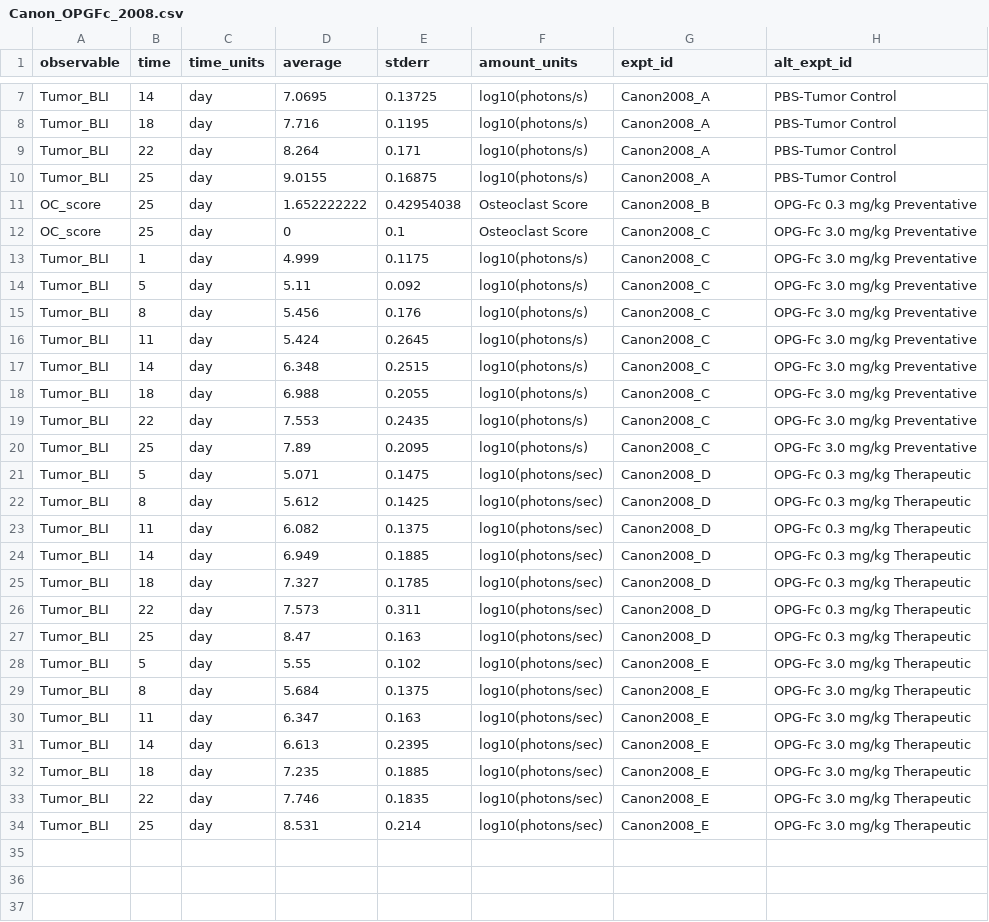
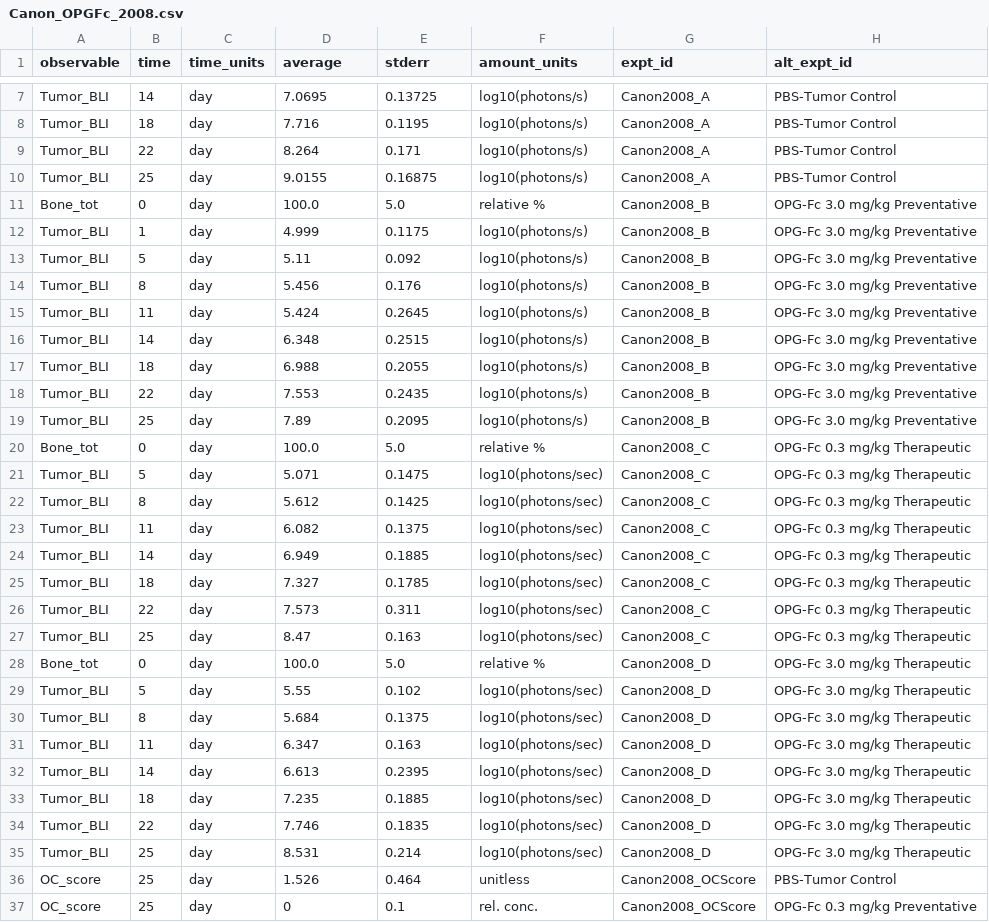
Before and after one commit to SysBioCollab-UArk/TIBD_microenvironment, a CSV file: DATA/Canon_OPGFc_2008.csv, drawn as a sheet; only a part is shown, gaps mark what is left out; the diff covers the shown part only.

Commit message:
Updated the Canon_OPGFc_2008.csv data file to match the current set of simulation protocols

```diff
--- a/DATA/Canon_OPGFc_2008.csv
+++ b/DATA/Canon_OPGFc_2008.csv
@@ -10,25 +10,28 @@ Tumor_BLI,22,day,8.264,0.171,log10(photons/s),Canon2008_A,PBS-Tumor Control
 Tumor_BLI,25,day,9.0155,0.16875,log10(photons/s),Canon2008_A,PBS-Tumor Control
-OC_score,25,day,1.652222222,0.42954038,Osteoclast Score,Canon2008_B,OPG-Fc 0.3 mg/kg Preventative
-OC_score,25,day,0,0.1,Osteoclast Score,Canon2008_C,OPG-Fc 3.0 mg/kg Preventative
-Tumor_BLI,1,day,4.999,0.1175,log10(photons/s),Canon2008_C,OPG-Fc 3.0 mg/kg Preventative
-Tumor_BLI,5,day,5.11,0.092,log10(photons/s),Canon2008_C,OPG-Fc 3.0 mg/kg Preventative
-Tumor_BLI,8,day,5.456,0.176,log10(photons/s),Canon2008_C,OPG-Fc 3.0 mg/kg Preventative
-Tumor_BLI,11,day,5.424,0.2645,log10(photons/s),Canon2008_C,OPG-Fc 3.0 mg/kg Preventative
-Tumor_BLI,14,day,6.348,0.2515,log10(photons/s),Canon2008_C,OPG-Fc 3.0 mg/kg Preventative
-Tumor_BLI,18,day,6.988,0.2055,log10(photons/s),Canon2008_C,OPG-Fc 3.0 mg/kg Preventative
-Tumor_BLI,22,day,7.553,0.2435,log10(photons/s),Canon2008_C,OPG-Fc 3.0 mg/kg Preventative
-Tumor_BLI,25,day,7.89,0.2095,log10(photons/s),Canon2008_C,OPG-Fc 3.0 mg/kg Preventative
-Tumor_BLI,5,day,5.071,0.1475,log10(photons/sec),Canon2008_D,OPG-Fc 0.3 mg/kg Therapeutic
-Tumor_BLI,8,day,5.612,0.1425,log10(photons/sec),Canon2008_D,OPG-Fc 0.3 mg/kg Therapeutic
-Tumor_BLI,11,day,6.082,0.1375,log10(photons/sec),Canon2008_D,OPG-Fc 0.3 mg/kg Therapeutic
-Tumor_BLI,14,day,6.949,0.1885,log10(photons/sec),Canon2008_D,OPG-Fc 0.3 mg/kg Therapeutic
-Tumor_BLI,18,day,7.327,0.1785,log10(photons/sec),Canon2008_D,OPG-Fc 0.3 mg/kg Therapeutic
-Tumor_BLI,22,day,7.573,0.311,log10(photons/sec),Canon2008_D,OPG-Fc 0.3 mg/kg Therapeutic
-Tumor_BLI,25,day,8.47,0.163,log10(photons/sec),Canon2008_D,OPG-Fc 0.3 mg/kg Therapeutic
-Tumor_BLI,5,day,5.55,0.102,log10(photons/sec),Canon2008_E,OPG-Fc 3.0 mg/kg Therapeutic
-Tumor_BLI,8,day,5.684,0.1375,log10(photons/sec),Canon2008_E,OPG-Fc 3.0 mg/kg Therapeutic
-Tumor_BLI,11,day,6.347,0.163,log10(photons/sec),Canon2008_E,OPG-Fc 3.0 mg/kg Therapeutic
-Tumor_BLI,14,day,6.613,0.2395,log10(photons/sec),Canon2008_E,OPG-Fc 3.0 mg/kg Therapeutic
-Tumor_BLI,18,day,7.235,0.1885,log10(photons/sec),Canon2008_E,OPG-Fc 3.0 mg/kg Therapeutic
-Tumor_BLI,22,day,7.746,0.1835,log10(photons/sec),Canon2008_E,OPG-Fc 3.0 mg/kg Therapeutic
-Tumor_BLI,25,day,8.531,0.214,log10(photons/sec),Canon2008_E,OPG-Fc 3.0 mg/kg Therapeutic
+Bone_tot,0,day,100.0,5.0,relative %,Canon2008_B,OPG-Fc 3.0 mg/kg Preventative
+Tumor_BLI,1,day,4.999,0.1175,log10(photons/s),Canon2008_B,OPG-Fc 3.0 mg/kg Preventative
+Tumor_BLI,5,day,5.11,0.092,log10(photons/s),Canon2008_B,OPG-Fc 3.0 mg/kg Preventative
+Tumor_BLI,8,day,5.456,0.176,log10(photons/s),Canon2008_B,OPG-Fc 3.0 mg/kg Preventative
+Tumor_BLI,11,day,5.424,0.2645,log10(photons/s),Canon2008_B,OPG-Fc 3.0 mg/kg Preventative
+Tumor_BLI,14,day,6.348,0.2515,log10(photons/s),Canon2008_B,OPG-Fc 3.0 mg/kg Preventative
+Tumor_BLI,18,day,6.988,0.2055,log10(photons/s),Canon2008_B,OPG-Fc 3.0 mg/kg Preventative
+Tumor_BLI,22,day,7.553,0.2435,log10(photons/s),Canon2008_B,OPG-Fc 3.0 mg/kg Preventative
+Tumor_BLI,25,day,7.89,0.2095,log10(photons/s),Canon2008_B,OPG-Fc 3.0 mg/kg Preventative
+Bone_tot,0,day,100.0,5.0,relative %,Canon2008_C,OPG-Fc 0.3 mg/kg Therapeutic
+Tumor_BLI,5,day,5.071,0.1475,log10(photons/sec),Canon2008_C,OPG-Fc 0.3 mg/kg Therapeutic
+Tumor_BLI,8,day,5.612,0.1425,log10(photons/sec),Canon2008_C,OPG-Fc 0.3 mg/kg Therapeutic
+Tumor_BLI,11,day,6.082,0.1375,log10(photons/sec),Canon2008_C,OPG-Fc 0.3 mg/kg Therapeutic
+Tumor_BLI,14,day,6.949,0.1885,log10(photons/sec),Canon2008_C,OPG-Fc 0.3 mg/kg Therapeutic
+Tumor_BLI,18,day,7.327,0.1785,log10(photons/sec),Canon2008_C,OPG-Fc 0.3 mg/kg Therapeutic
+Tumor_BLI,22,day,7.573,0.311,log10(photons/sec),Canon2008_C,OPG-Fc 0.3 mg/kg Therapeutic
+Tumor_BLI,25,day,8.47,0.163,log10(photons/sec),Canon2008_C,OPG-Fc 0.3 mg/kg Therapeutic
+Bone_tot,0,day,100.0,5.0,relative %,Canon2008_D,OPG-Fc 3.0 mg/kg Therapeutic
+Tumor_BLI,5,day,5.55,0.102,log10(photons/sec),Canon2008_D,OPG-Fc 3.0 mg/kg Therapeutic
+Tumor_BLI,8,day,5.684,0.1375,log10(photons/sec),Canon2008_D,OPG-Fc 3.0 mg/kg Therapeutic
+Tumor_BLI,11,day,6.347,0.163,log10(photons/sec),Canon2008_D,OPG-Fc 3.0 mg/kg Therapeutic
+Tumor_BLI,14,day,6.613,0.2395,log10(photons/sec),Canon2008_D,OPG-Fc 3.0 mg/kg Therapeutic
+Tumor_BLI,18,day,7.235,0.1885,log10(photons/sec),Canon2008_D,OPG-Fc 3.0 mg/kg Therapeutic
+Tumor_BLI,22,day,7.746,0.1835,log10(photons/sec),Canon2008_D,OPG-Fc 3.0 mg/kg Therapeutic
+Tumor_BLI,25,day,8.531,0.214,log10(photons/sec),Canon2008_D,OPG-Fc 3.0 mg/kg Therapeutic
+OC_score,25,day,1.526,0.464,unitless,Canon2008_OCScore,PBS-Tumor Control
+OC_score,25,day,0,0.1,rel. conc.,Canon2008_OCScore,OPG-Fc 0.3 mg/kg Preventative
```
Also changed, not shown: 2 added rows and 1 removed row elsewhere in this file.
